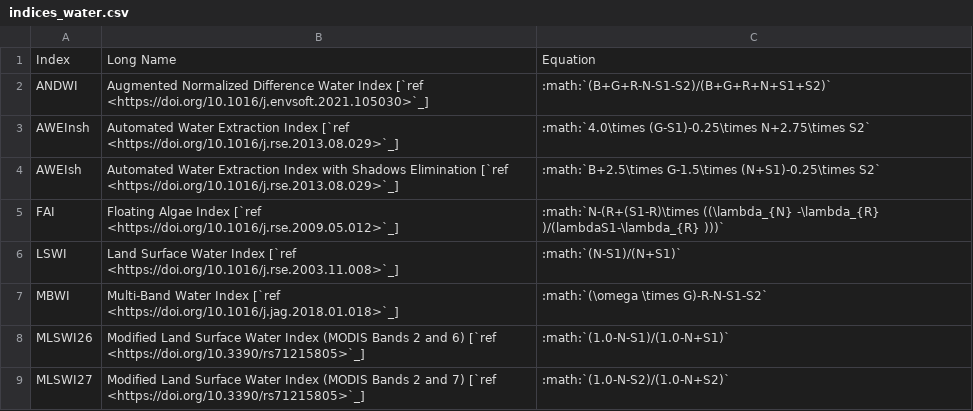
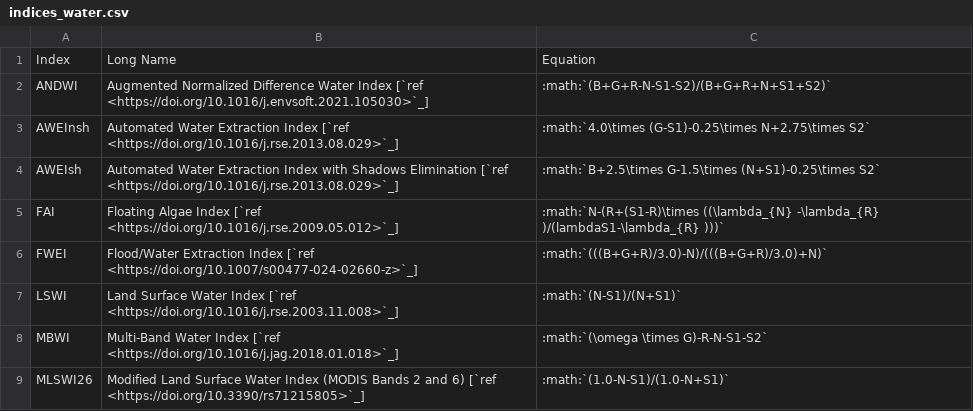
Before and after one commit to awesome-spectral-indices/awesome-spectral-indices, a CSV file: docs/_static/indices_water.csv, drawn as a sheet; only a part is shown; the shorter side is filled out with more unchanged rows.

```diff
--- a/docs/_static/indices_water.csv
+++ b/docs/_static/indices_water.csv
@@ -5,2 +5,3 @@ AWEIsh,Automated Water Extraction Index with Shadows Elimination [`ref <https://
 FAI,Floating Algae Index [`ref <https://doi.org/10.1016/j.rse.2009.05.012>`_],:math:`N-(R+(S1-R)\times ((\lambda_{N} -\lambda_{R} )/(lambdaS1-\lambda_{R} )))`
+FWEI,Flood/Water Extraction Index [`ref <https://doi.org/10.1007/s00477-024-02660-z>`_],:math:`(((B+G+R)/3.0)-N)/(((B+G+R)/3.0)+N)`
 LSWI,Land Surface Water Index [`ref <https://doi.org/10.1016/j.rse.2003.11.008>`_],:math:`(N-S1)/(N+S1)`
```
Also changed, not shown: docs/_static/indices_vegetation.csv, output/spectral-indices-table.csv, 3 other files.
